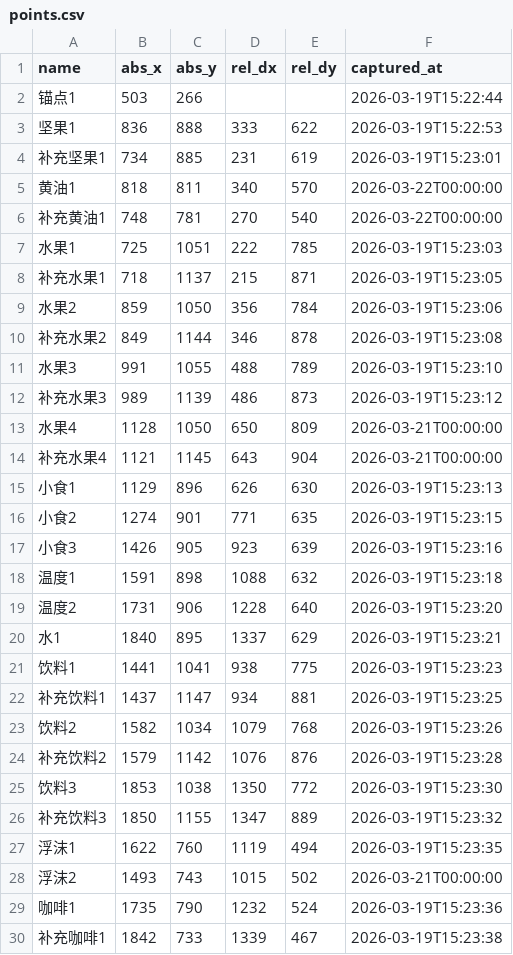
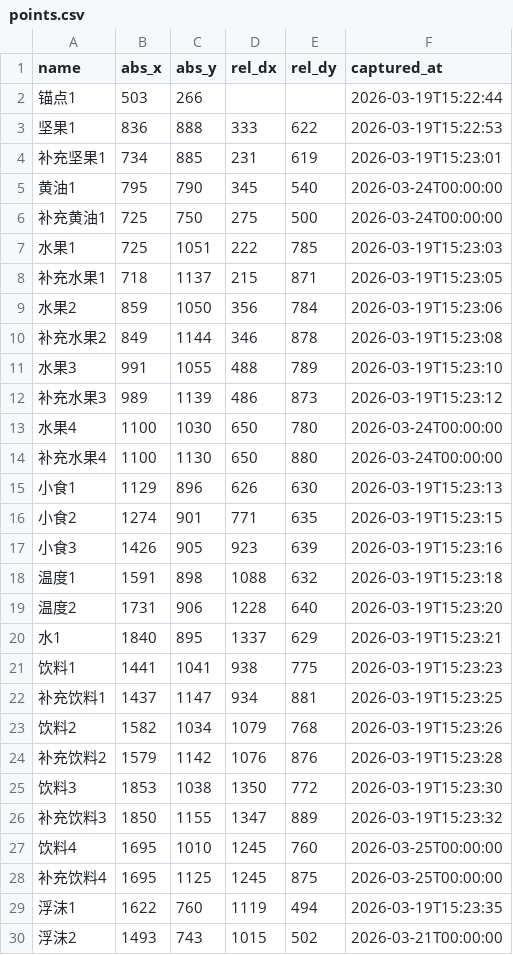
Before and after one commit to chenruiqi048-cmd/GF2_CLICK, a CSV file: calib/points.csv, drawn as a sheet; only a part is shown; the shorter side is filled out with more unchanged rows.

```diff
--- a/calib/points.csv
+++ b/calib/points.csv
@@ -4,4 +4,4 @@ name,abs_x,abs_y,rel_dx,rel_dy,captured_at
 补充坚果1,734,885,231,619,2026-03-19T15:23:01
-黄油1,818,811,340,570,2026-03-22T00:00:00
-补充黄油1,748,781,270,540,2026-03-22T00:00:00
+黄油1,795,790,345,540,2026-03-24T00:00:00
+补充黄油1,725,750,275,500,2026-03-24T00:00:00
 水果1,725,1051,222,785,2026-03-19T15:23:03
@@ -12,4 +12,4 @@ name,abs_x,abs_y,rel_dx,rel_dy,captured_at
 补充水果3,989,1139,486,873,2026-03-19T15:23:12
-水果4,1128,1050,650,809,2026-03-21T00:00:00
-补充水果4,1121,1145,643,904,2026-03-21T00:00:00
+水果4,1100,1030,650,780,2026-03-24T00:00:00
+补充水果4,1100,1130,650,880,2026-03-24T00:00:00
 小食1,1129,896,626,630,2026-03-19T15:23:13
@@ -26,2 +26,4 @@ name,abs_x,abs_y,rel_dx,rel_dy,captured_at
 补充饮料3,1850,1155,1347,889,2026-03-19T15:23:32
+饮料4,1695,1010,1245,760,2026-03-25T00:00:00
+补充饮料4,1695,1125,1245,875,2026-03-25T00:00:00
 浮沫1,1622,760,1119,494,2026-03-19T15:23:35
```
Also changed, not shown: calib/extra_coords.csv, 11 other files.
